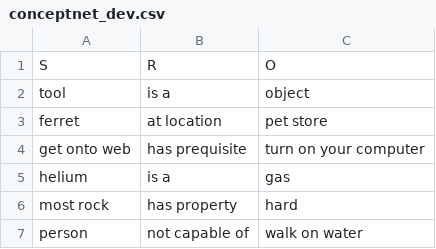
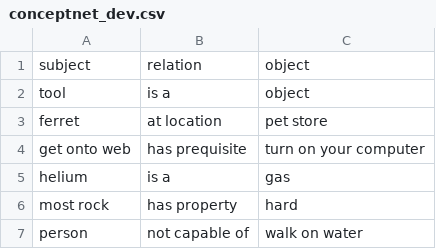
Before and after one commit to iarroyof/ov-llm-reasoning, a CSV file: data/conceptnet/conceptnet_dev.csv, drawn as a sheet; only a part is shown.

Commit message:
Modificando para la lectura de las tripletas de conceptnet

```diff
--- a/data/conceptnet/conceptnet_dev.csv
+++ b/data/conceptnet/conceptnet_dev.csv
@@ -1,2 +1,2 @@
-S,R,O
+subject,relation,object
 tool,is a,object
```
Also changed, not shown: data/conceptnet/conceptnet_test.csv, 3 other files.
